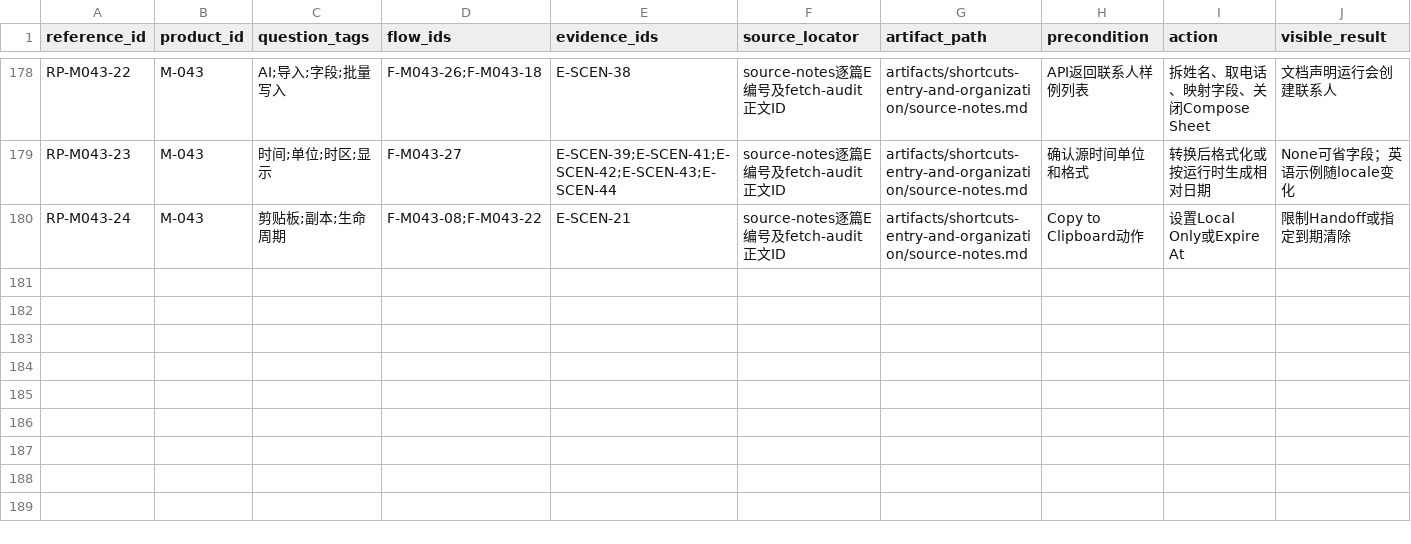
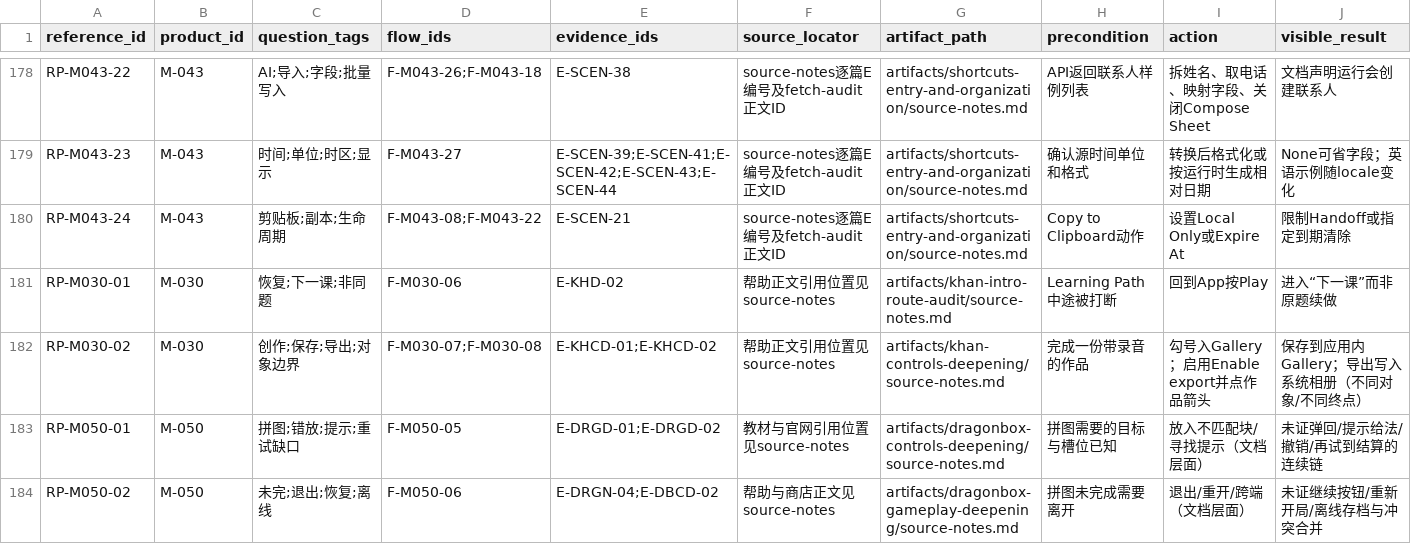
Before and after one commit to Gidean-zcx/ink, a CSV file: docs/research/interaction-library/reference-points.csv, drawn as a sheet; only a part is shown, gaps mark what is left out; rows hold the shown columns only; the diff names each change by its address in the sheet, - before the commit and + after, or states it on an @@ line.

```diff
--- a/docs/research/interaction-library/reference-points.csv
+++ b/docs/research/interaction-library/reference-points.csv
+row 181: RP-M030-01 | M-030 | 恢复;下一课;非同题 | F-M030-06 | E-KHD-02 | 帮助正文引用位置见source-notes | artifacts/khan-intro-route-audit/source-notes.md | Learning Path中途被打断 | 回到App按Play | 进入“下一课”而非原题续做
+row 182: RP-M030-02 | M-030 | 创作;保存;导出;对象边界 | F-M030-07;F-M030-08 | E-KHCD-01;E-KHCD-02 | 帮助正文引用位置见source-notes | artifacts/khan-controls-deepening/source-notes.md | 完成一份带录音的作品 | 勾号入Gallery；启用Enable export并点作品箭头 | 保存到应用内Gallery；导出写入系统相册（不同对象/不同终点）
+row 183: RP-M050-01 | M-050 | 拼图;错放;提示;重试缺口 | F-M050-05 | E-DRGD-01;E-DRGD-02 | 教材与官网引用位置见source-notes | artifacts/dragonbox-controls-deepening/source-notes.md | 拼图需要的目标与槽位已知 | 放入不匹配块/寻找提示（文档层面） | 未证弹回/提示给法/撤销/再试到结算的连续链
+row 184: RP-M050-02 | M-050 | 未完;退出;恢复;离线 | F-M050-06 | E-DRGN-04;E-DBCD-02 | 帮助与商店正文见source-notes | artifacts/dragonbox-gameplay-deepening/source-notes.md | 拼图未完成需要离开 | 退出/重开/跨端（文档层面） | 未证继续按钮/重新开局/离线存档与冲突合并
```
Also changed, not shown: 3 other files.
